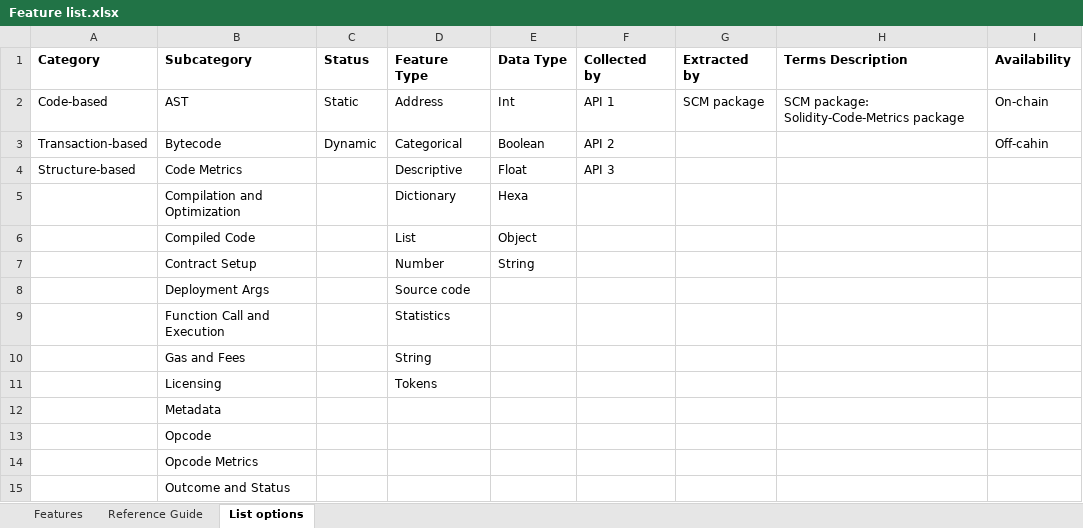
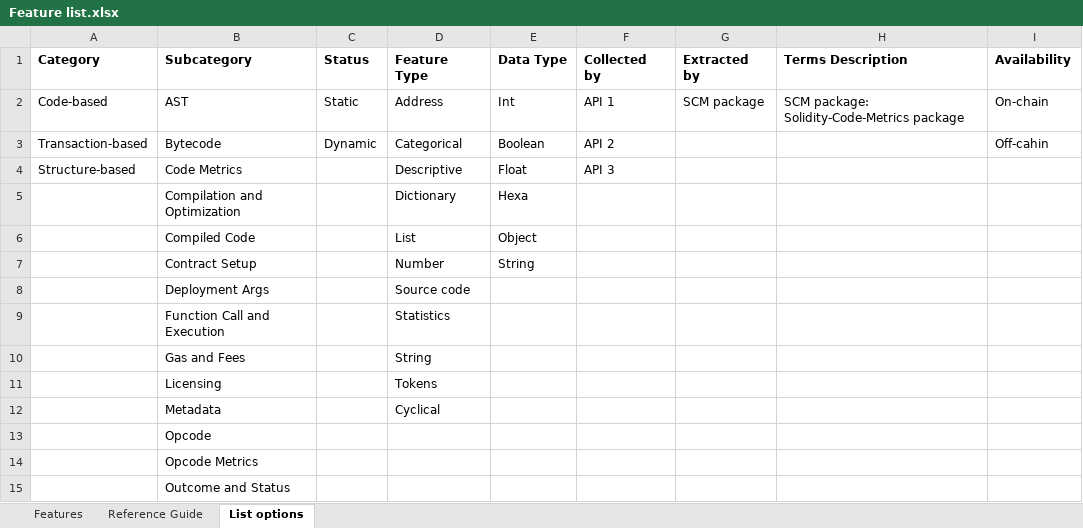
Before and after one commit to DIVE4Data/DIVE, an Excel workbook: Feature list.xlsx, sheet List options, drawn as a sheet; only a part is shown; values as stored, in another font and other column widths than the file's, no borders; the diff names each change by its address in the sheet, - before the commit and + after, or states it on an @@ line.

```diff
--- a/Feature list.xlsx (sheet List options)
+++ b/Feature list.xlsx (sheet List options)
-D12 (Feature Type): (empty)
+D12 (Feature Type): Cyclical
```
Also changed, not shown: sheet Features.
